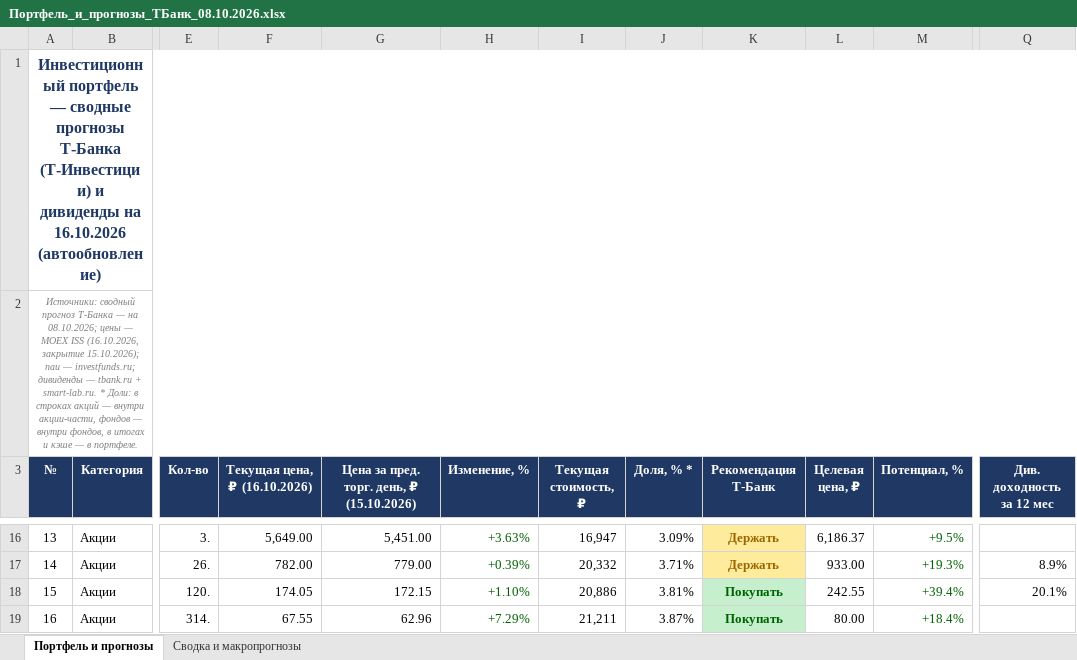
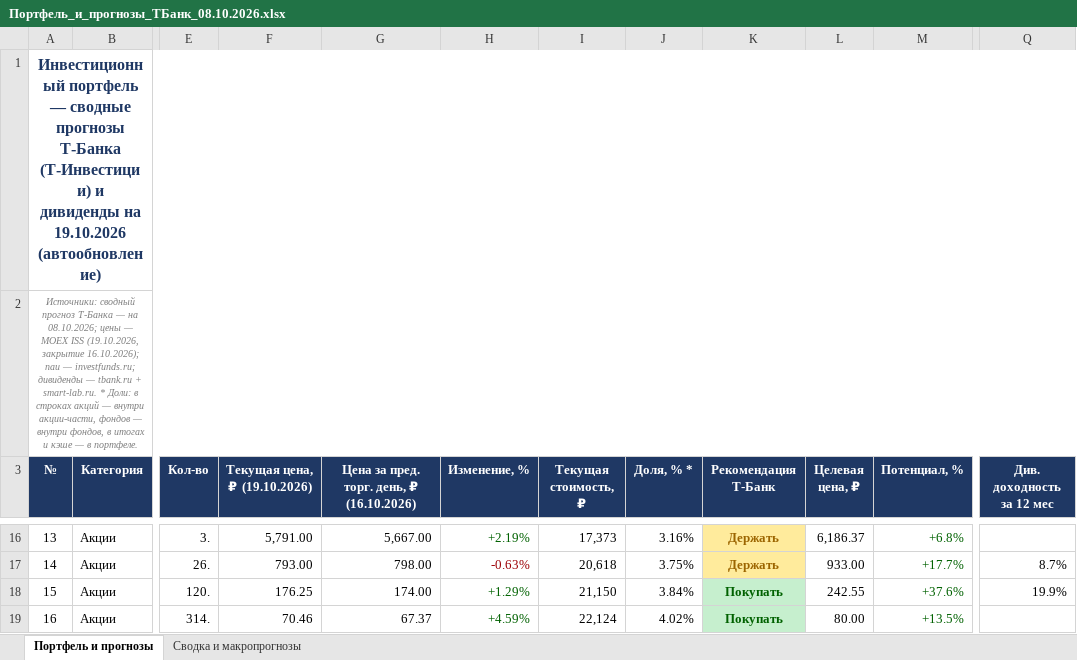
Before and after one commit to Edsonssss/pf-site-1b1590de4c, an Excel workbook: Портфель_и_прогнозы_ТБанк_08.10.2026.xlsx, sheet Портфель и прогнозы, drawn as a sheet; only a part is shown, gaps mark what is left out; values as stored, in another font and other column widths than the file's, no borders; the diff covers the shown part only; the diff names each change by its address in the sheet, - before the commit and + after, or states it on an @@ line.

```diff
--- a/Портфель_и_прогнозы_ТБанк_08.10.2026.xlsx (sheet Портфель и прогнозы)
+++ b/Портфель_и_прогнозы_ТБанк_08.10.2026.xlsx (sheet Портфель и прогнозы)
-A1 (№): …дивиденды на 16.10.2026 (автообновление)
+A1 (№): …дивиденды на 19.10.2026 (автообновление)
-A2 (№): …MOEX ISS (16.10.2026, закрытие 15.10.2026); паи —…
+A2 (№): …MOEX ISS (19.10.2026, закрытие 16.10.2026); паи —…
-F3: Текущая цена, ₽ (16.10.2026)
+F3: Текущая цена, ₽ (19.10.2026)
-G3: Цена за пред. торг. день, ₽ (15.10.2026)
+G3: Цена за пред. торг. день, ₽ (16.10.2026)
-F16 (Текущая цена, ₽ (19.10.2026)): 5,649.00
+F16 (Текущая цена, ₽ (19.10.2026)): 5,791.00
-G16: 5,451.00
+G16: 5,667.00
-H16 (Изменение, %): +3.63%
+H16 (Изменение, %): +2.19%
-I16 (Текущая стоимость, ₽): 16,947
+I16 (Текущая стоимость, ₽): 17,373
-J16 (Доля, % *): 3.09%
+J16 (Доля, % *): 3.16%
-M16 (Потенциал, %): +9.5%
+M16 (Потенциал, %): +6.8%
-F17 (Текущая цена, ₽ (19.10.2026)): 782.00
+F17 (Текущая цена, ₽ (19.10.2026)): 793.00
-G17: 779.00
+G17: 798.00
-H17 (Изменение, %): +0.39%
+H17 (Изменение, %): -0.63%
-H17 text colour: #006100
+H17 text colour: #9C0006
-I17 (Текущая стоимость, ₽): 20,332
+I17 (Текущая стоимость, ₽): 20,618
-J17 (Доля, % *): 3.71%
+J17 (Доля, % *): 3.75%
-M17 (Потенциал, %): +19.3%
+M17 (Потенциал, %): +17.7%
-Q17 (Див. доходность за 12 мес): 8.9%
+Q17 (Див. доходность за 12 мес): 8.7%
-F18 (Текущая цена, ₽ (19.10.2026)): 174.05
+F18 (Текущая цена, ₽ (19.10.2026)): 176.25
-G18: 172.15
+G18: 174.00
-H18 (Изменение, %): +1.10%
+H18 (Изменение, %): +1.29%
-I18 (Текущая стоимость, ₽): 20,886
+I18 (Текущая стоимость, ₽): 21,150
-J18 (Доля, % *): 3.81%
+J18 (Доля, % *): 3.84%
-M18 (Потенциал, %): +39.4%
+M18 (Потенциал, %): +37.6%
-Q18 (Див. доходность за 12 мес): 20.1%
+Q18 (Див. доходность за 12 мес): 19.9%
-F19 (Текущая цена, ₽ (19.10.2026)): 67.55
+F19 (Текущая цена, ₽ (19.10.2026)): 70.46
-G19: 62.96
+G19: 67.37
-H19 (Изменение, %): +7.29%
+H19 (Изменение, %): +4.59%
-I19 (Текущая стоимость, ₽): 21,211
+I19 (Текущая стоимость, ₽): 22,124
-J19 (Доля, % *): 3.87%
+J19 (Доля, % *): 4.02%
-M19 (Потенциал, %): +18.4%
+M19 (Потенциал, %): +13.5%
```
Also changed, not shown: 158 edited cells and cell formats elsewhere in this sheet, sheet Сводка и макропрогнозы, 3 other files.
